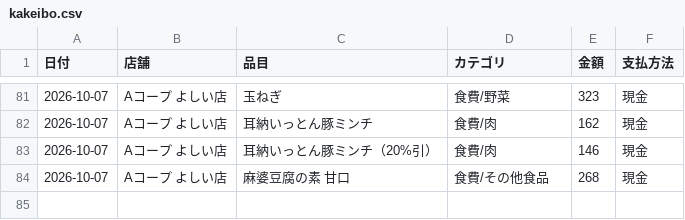
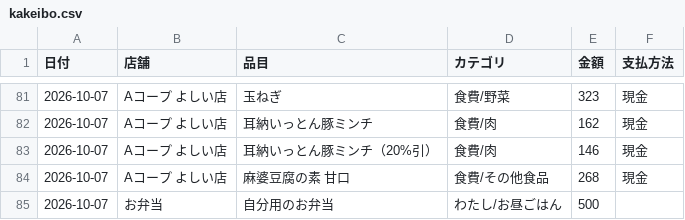
Before and after one commit to kiri-gohan/kiri-gohan, a CSV file: kakeibo/kakeibo.csv, drawn as a sheet; only a part is shown, gaps mark what is left out; the diff names each change by its address in the sheet, - before the commit and + after, or states it on an @@ line.

```diff
--- a/kakeibo/kakeibo.csv
+++ b/kakeibo/kakeibo.csv
+row 85: 2026-10-07 | お弁当 | 自分用のお弁当 | わたし/お昼ごはん | 500
```
